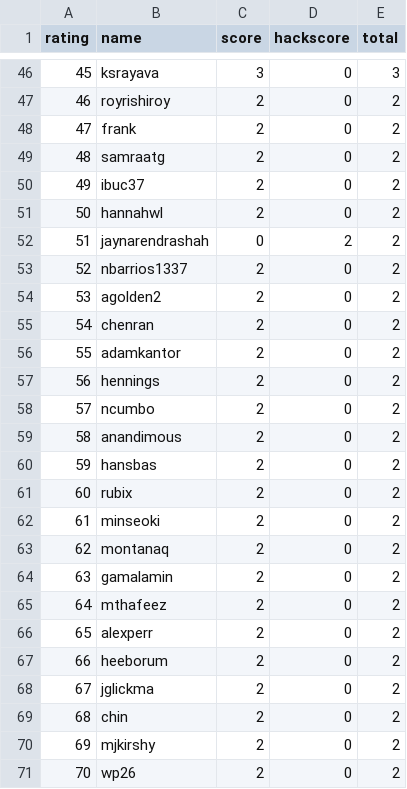
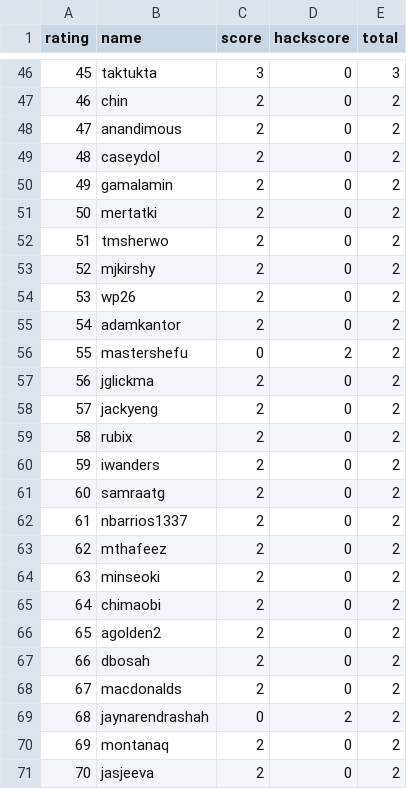
Before and after one commit to ubacm/checkin-scraper, a CSV file: data/scores.csv, drawn as a sheet; only a part is shown, gaps mark what is left out; the diff covers the shown part only.

```diff
--- a/data/scores.csv
+++ b/data/scores.csv
@@ -46,26 +46,26 @@ rating,name,score,hackscore,total
-45,ksrayava,3,0,3
-46,royrishiroy,2,0,2
-47,frank,2,0,2
-48,samraatg,2,0,2
-49,ibuc37,2,0,2
-50,hannahwl,2,0,2
-51,jaynarendrashah,0,2,2
-52,nbarrios1337,2,0,2
-53,agolden2,2,0,2
-54,chenran,2,0,2
-55,adamkantor,2,0,2
-56,hennings,2,0,2
-57,ncumbo,2,0,2
-58,anandimous,2,0,2
-59,hansbas,2,0,2
-60,rubix,2,0,2
-61,minseoki,2,0,2
-62,montanaq,2,0,2
-63,gamalamin,2,0,2
-64,mthafeez,2,0,2
-65,alexperr,2,0,2
-66,heeborum,2,0,2
-67,jglickma,2,0,2
-68,chin,2,0,2
-69,mjkirshy,2,0,2
-70,wp26,2,0,2
+45,taktukta,3,0,3
+46,chin,2,0,2
+47,anandimous,2,0,2
+48,caseydol,2,0,2
+49,gamalamin,2,0,2
+50,mertatki,2,0,2
+51,tmsherwo,2,0,2
+52,mjkirshy,2,0,2
+53,wp26,2,0,2
+54,adamkantor,2,0,2
+55,mastershefu,0,2,2
+56,jglickma,2,0,2
+57,jackyeng,2,0,2
+58,rubix,2,0,2
+59,iwanders,2,0,2
+60,samraatg,2,0,2
+61,nbarrios1337,2,0,2
+62,mthafeez,2,0,2
+63,minseoki,2,0,2
+64,chimaobi,2,0,2
+65,agolden2,2,0,2
+66,dbosah,2,0,2
+67,macdonalds,2,0,2
+68,jaynarendrashah,0,2,2
+69,montanaq,2,0,2
+70,jasjeeva,2,0,2
```
Also changed, not shown: 157 edited cells elsewhere in this file, 1 other file.
